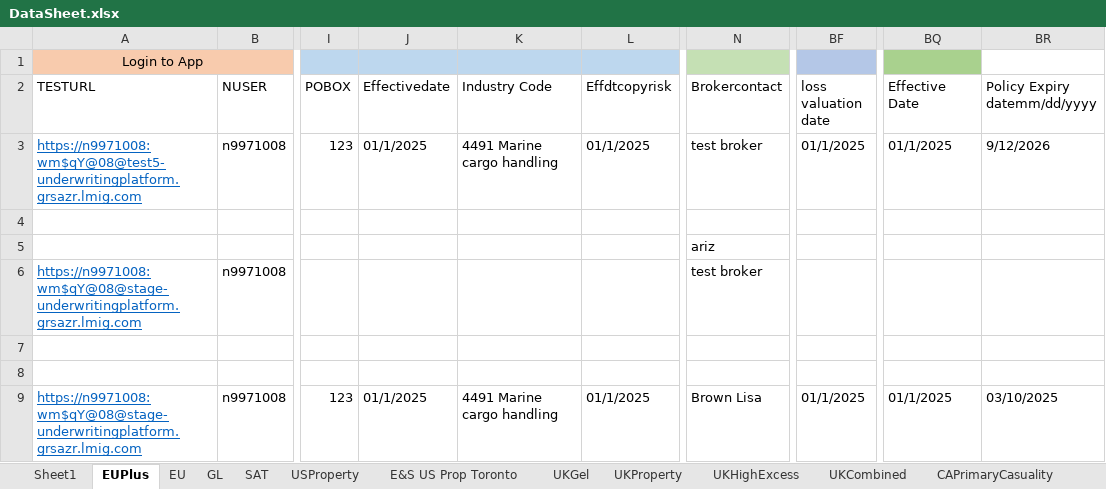
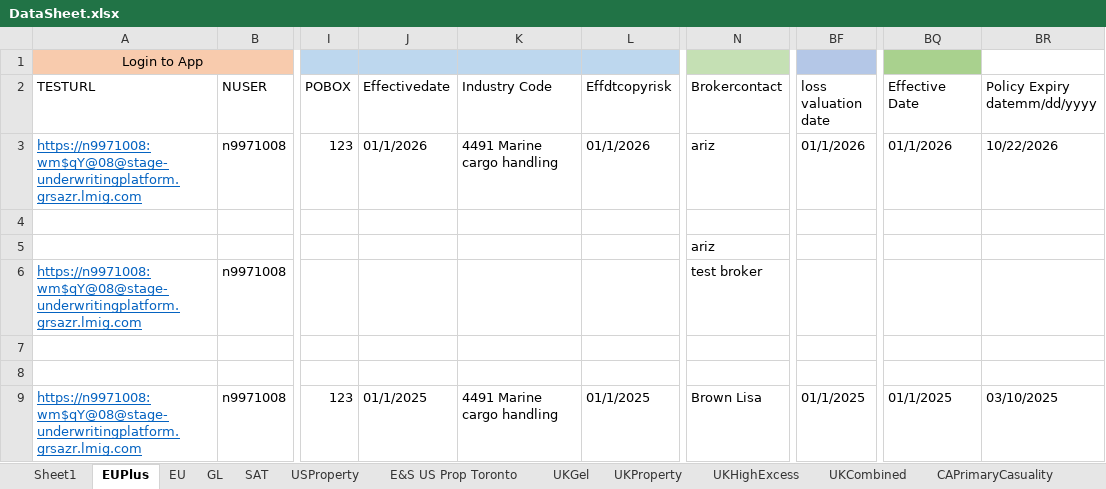
Before and after one commit to talib-solventek/stage-regression-scripts, an Excel workbook: EUPlus/DataSheet.xlsx, sheet EUPlus, drawn as a sheet; only a part is shown, gaps mark what is left out; values as stored, in another font and other column widths than the file's, no borders; the diff names each change by its address in the sheet, - before the commit and + after, or states it on an @@ line.

```diff
--- a/EUPlus/DataSheet.xlsx (sheet EUPlus)
+++ b/EUPlus/DataSheet.xlsx (sheet EUPlus)
-A3 (TESTURL): https://n9971008:wm$qY@08@test5-underwritingplatform.grsazr.lmig.com
+A3 (TESTURL): https://n9971008:wm$qY@08@stage-underwritingplatform.grsazr.lmig.com
-J3 (Effectivedate): 01/1/2025
+J3 (Effectivedate): 01/1/2026
-L3 (Effdtcopyrisk): 01/1/2025
+L3 (Effdtcopyrisk): 01/1/2026
-N3 (Brokercontact): test broker
+N3 (Brokercontact): ariz
-BF3 (loss valuation date): 01/1/2025
+BF3 (loss valuation date): 01/1/2026
-BQ3 (Effective Date): 01/1/2025
+BQ3 (Effective Date): 01/1/2026
-BR3 (Policy Expiry datemm/dd/yyyy): 9/12/2026
+BR3 (Policy Expiry datemm/dd/yyyy): 10/22/2026
```
Also changed, not shown: heavyindustry/DataSheet.xlsx, usproperty/DataSheet.xlsx, 12 other files.
